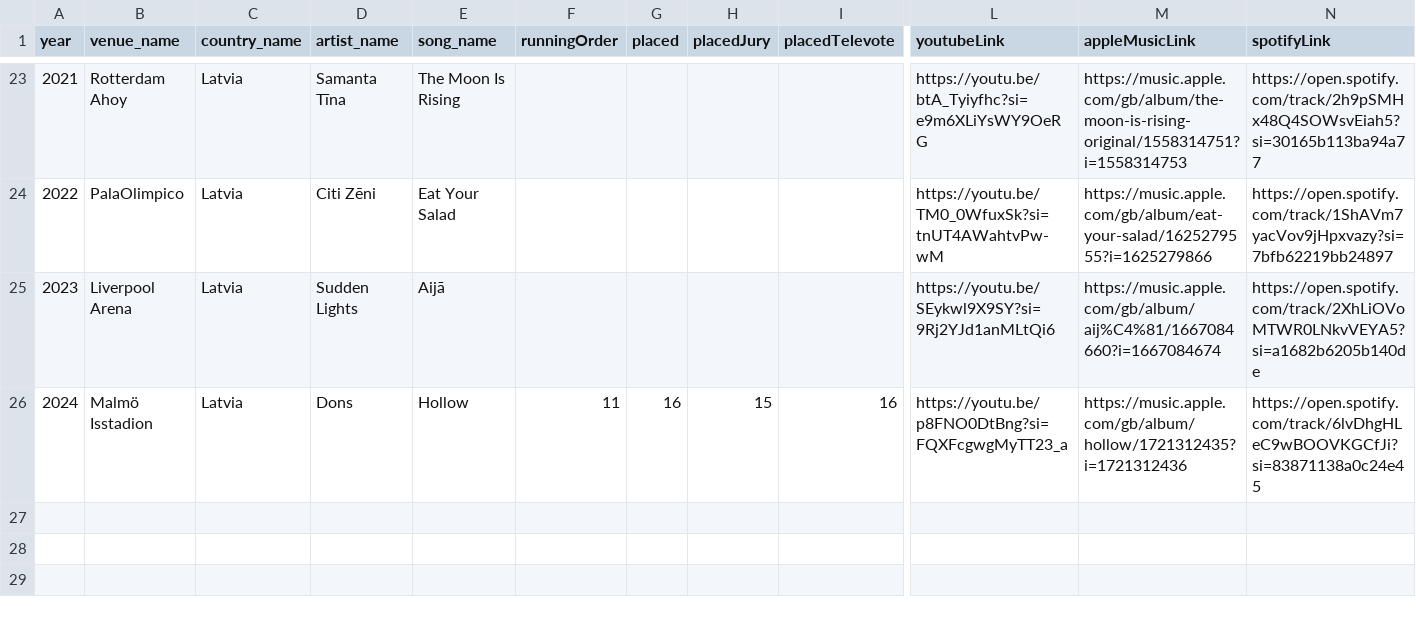
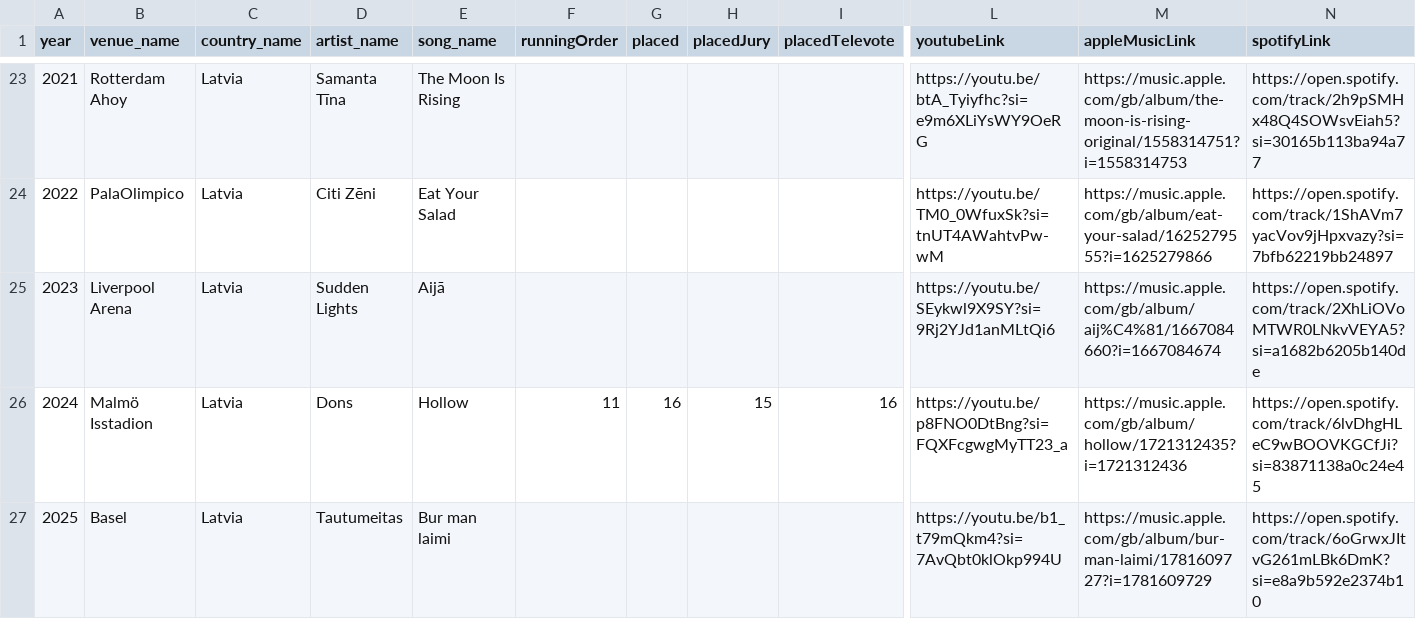
Before and after one commit to dannisteele/Eurovision-allocator, a CSV file: Set_Lists/CSV/latvia.csv, drawn as a sheet; only a part is shown, gaps mark what is left out; rows hold the shown columns only; the diff names each change by its address in the sheet, - before the commit and + after, or states it on an @@ line.

```diff
--- a/Set_Lists/CSV/latvia.csv
+++ b/Set_Lists/CSV/latvia.csv
+row 27: 2025 | Basel | Latvia | Tautumeitas | Bur man laimi |  |  |  |  | https://youtu.be/b1_t79mQkm4?si=7AvQbt0klOkp994U | https://music.apple.com/gb/album/bur-man-laimi/1781609727?i=1781609729 | https://open.spotify.com/track/6oGrwxJItvG261mLBk6DmK?si=e8a9b592e2374b10
```
Also changed, not shown: Set_Lists/CSV/2025.csv, Set_Lists/CSV/Performance.csv, 6 other files.
